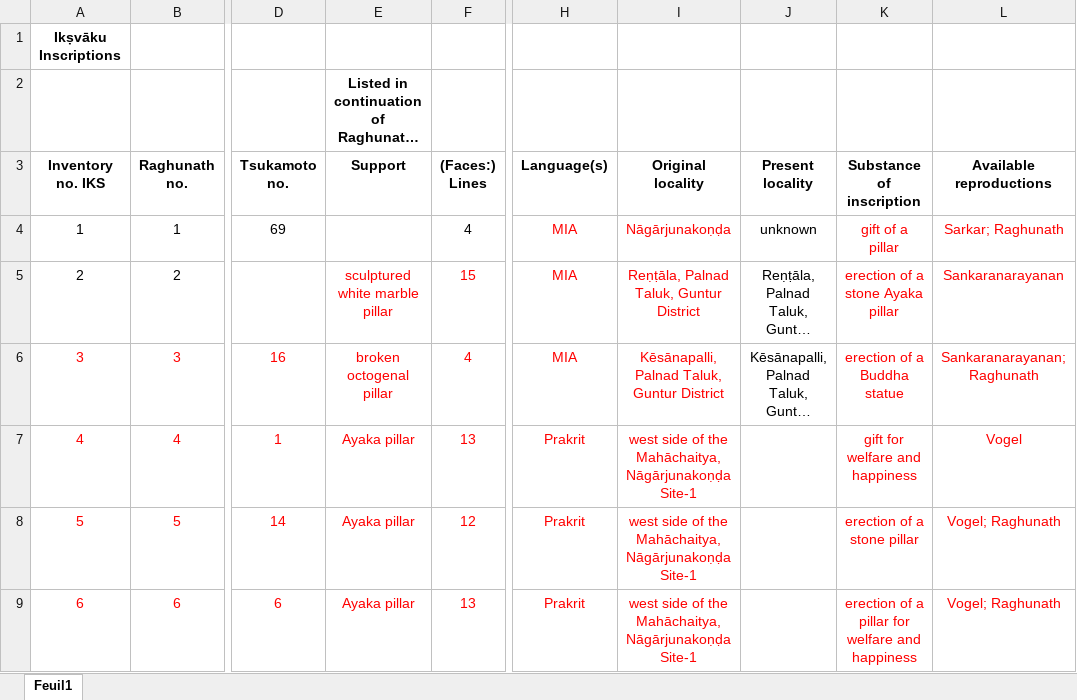
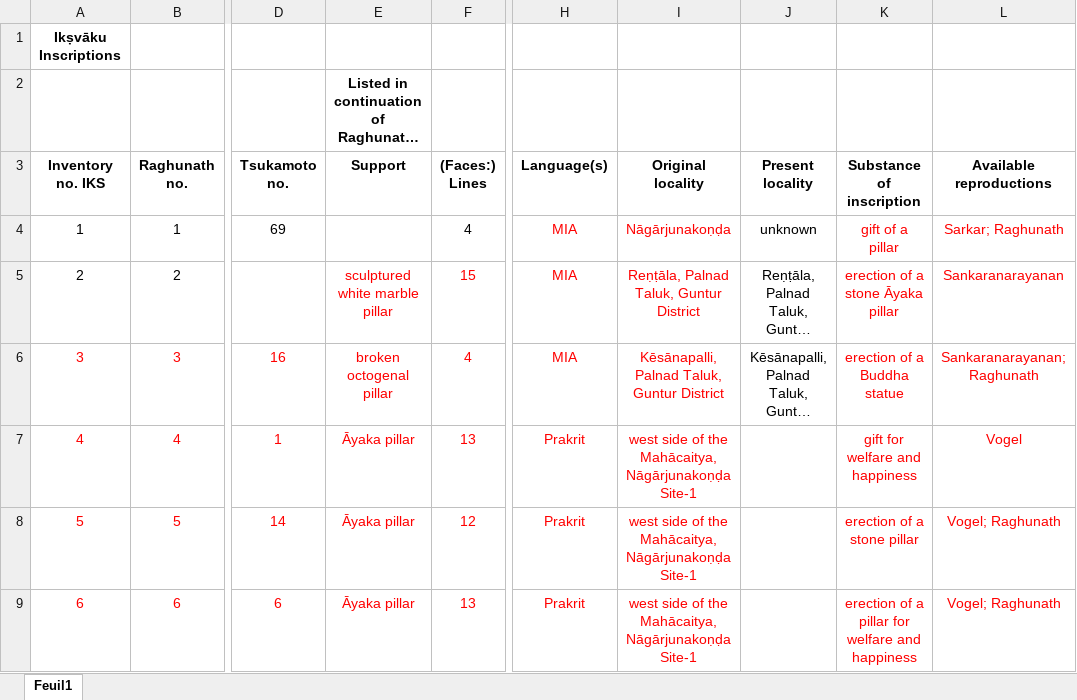
Before and after one commit to baums/iksvaku-inscriptions, an Excel workbook: metadata/Inventory_Iksvaku.xlsx, sheet Feuil1, drawn as a sheet; only a part is shown, gaps mark what is left out; long unchanged cells end in …; values as stored, in another font and other column widths than the file's, no borders; the diff covers the shown part only; the diff names each change by its address in the sheet, - before the commit and + after, or states it on an @@ line.

```diff
--- a/metadata/Inventory_Iksvaku.xlsx (sheet Feuil1)
+++ b/metadata/Inventory_Iksvaku.xlsx (sheet Feuil1)
-K5 (Substance of inscription): erection of a stone Ayaka pillar
+K5 (Substance of inscription): erection of a stone Āyaka pillar
-E7:E9 (Support): Ayaka pillar
+E7:E9 (Support): Āyaka pillar
-I7:I9 (Original locality): …of the Mahāchaitya, Nāgārjunakoṇḍa Site-1
+I7:I9 (Original locality): …of the Mahācaitya, Nāgārjunakoṇḍa Site-1
```
Also changed, not shown: 37 edited cells and cell formats elsewhere in this sheet, 2 other files.
